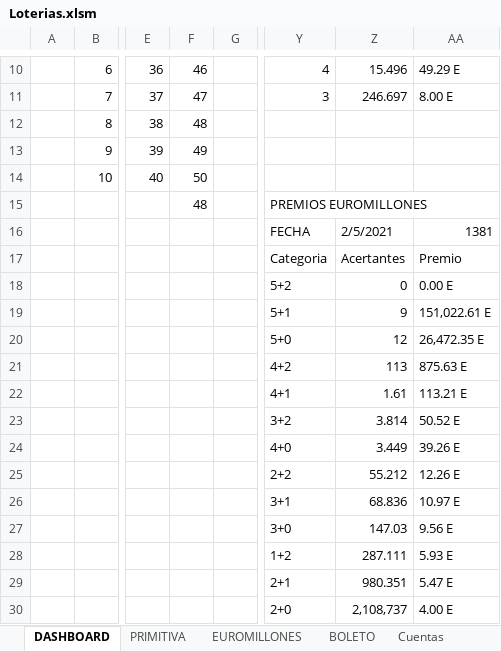
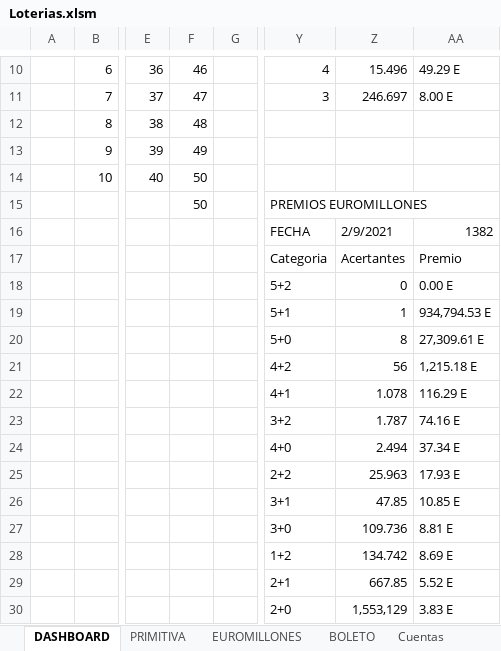
Before and after one commit to jaleo56/Loterias, an Excel workbook: Loterias.xlsm, sheet DASHBOARD, drawn as a sheet; only a part is shown, gaps mark what is left out; values as stored, in another font and other column widths than the file's, no cell formats; charts and pictures not drawn; removed rows and columns are numbered as before the commit, all else as after; rows hold the shown columns only; the diff covers the shown part only; the diff names each change by its address in the sheet, - before the commit and + after, or states it on an @@ line.

```diff
--- a/Loterias.xlsm (sheet DASHBOARD)
+++ b/Loterias.xlsm (sheet DASHBOARD)
-F15: 48
+F15: 50
-Z16: 2/5/2021
+Z16: 2/9/2021
-AA16: 1381
+AA16: 1382
-Z19: 9
+Z19: 1
-AA19: 151,022.61 E
+AA19: 934,794.53 E
-row 20:  |  |  |  |  | 5+0 | 12 | 26,472.35 E
-row 21:  |  |  |  |  | 4+2 | 113 | 875.63 E
-row 22:  |  |  |  |  | 4+1 | 1.61 | 113.21 E
-row 23:  |  |  |  |  | 3+2 | 3.814 | 50.52 E
-row 24:  |  |  |  |  | 4+0 | 3.449 | 39.26 E
-row 25:  |  |  |  |  | 2+2 | 55.212 | 12.26 E
-row 26:  |  |  |  |  | 3+1 | 68.836 | 10.97 E
-row 27:  |  |  |  |  | 3+0 | 147.03 | 9.56 E
-row 28:  |  |  |  |  | 1+2 | 287.111 | 5.93 E
-row 29:  |  |  |  |  | 2+1 | 980.351 | 5.47 E
-row 30:  |  |  |  |  | 2+0 | 2,108,737 | 4.00 E
+row 20:  |  |  |  |  | 5+0 | 8 | 27,309.61 E
+row 21:  |  |  |  |  | 4+2 | 56 | 1,215.18 E
+row 22:  |  |  |  |  | 4+1 | 1.078 | 116.29 E
+row 23:  |  |  |  |  | 3+2 | 1.787 | 74.16 E
+row 24:  |  |  |  |  | 4+0 | 2.494 | 37.34 E
+row 25:  |  |  |  |  | 2+2 | 25.963 | 17.93 E
+row 26:  |  |  |  |  | 3+1 | 47.85 | 10.85 E
+row 27:  |  |  |  |  | 3+0 | 109.736 | 8.81 E
+row 28:  |  |  |  |  | 1+2 | 134.742 | 8.69 E
+row 29:  |  |  |  |  | 2+1 | 667.85 | 5.52 E
+row 30:  |  |  |  |  | 2+0 | 1,553,129 | 3.83 E
```
Also changed, not shown: 9 edited cells elsewhere in this sheet, sheet EUROMILLONES, sheet BOLETO, sheet Cuentas, cell formats, formulas that keep their value, hidden cells, charts or pictures, 7 other files.
